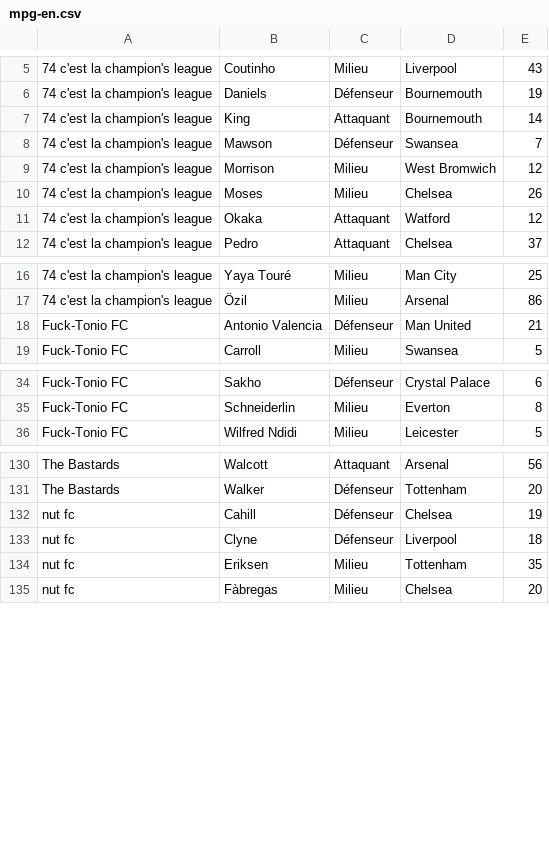
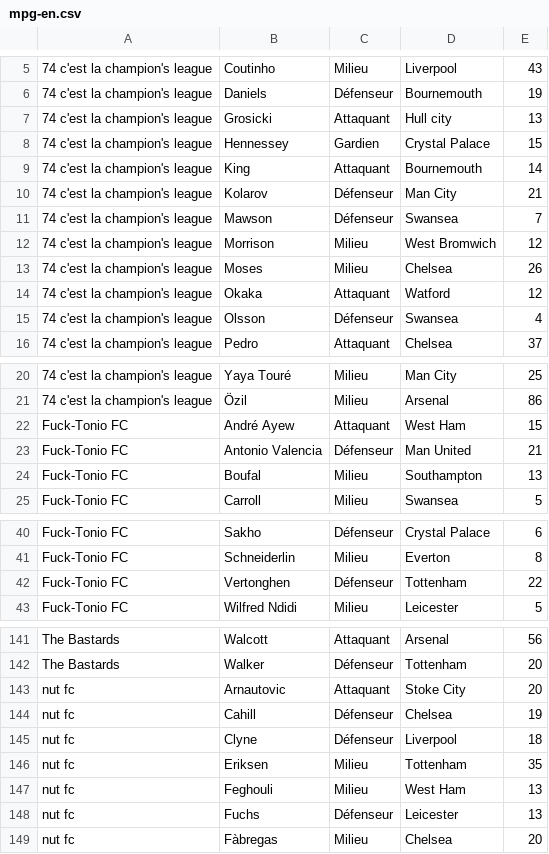
Before and after one commit to hdurix/mpg, a CSV file: mpg-en.csv, drawn as a sheet; only a part is shown, gaps mark what is left out; the diff covers the shown part only; the diff names each change by its address in the sheet, - before the commit and + after, or states it on an @@ line.

Commit message:
automatical commit

```diff
--- a/mpg-en.csv
+++ b/mpg-en.csv
+row 7: 74 c'est la champion's league | Grosicki | Attaquant | Hull city | 13
+row 8: 74 c'est la champion's league | Hennessey | Gardien | Crystal Palace | 15
+row 10: 74 c'est la champion's league | Kolarov | Défenseur | Man City | 21
+row 15: 74 c'est la champion's league | Olsson | Défenseur | Swansea | 4
+row 22: Fuck-Tonio FC | André Ayew | Attaquant | West Ham | 15
+row 24: Fuck-Tonio FC | Boufal | Milieu | Southampton | 13
+row 42: Fuck-Tonio FC | Vertonghen | Défenseur | Tottenham | 22
+row 143: nut fc | Arnautovic | Attaquant | Stoke City | 20
+row 147: nut fc | Feghouli | Milieu | West Ham | 13
+row 148: nut fc | Fuchs | Défenseur | Leicester | 13
```
Also changed, not shown: 4 added rows elsewhere in this file.
